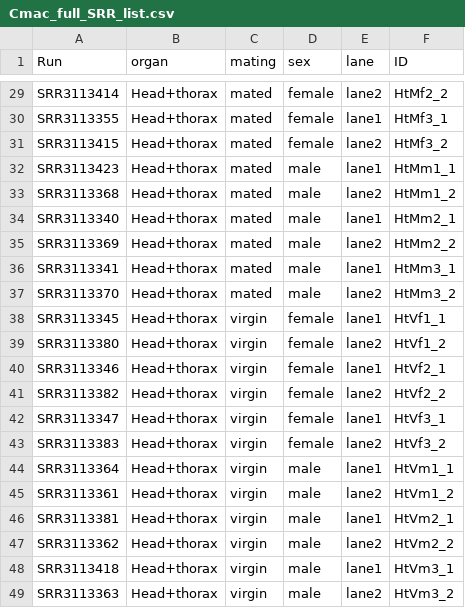
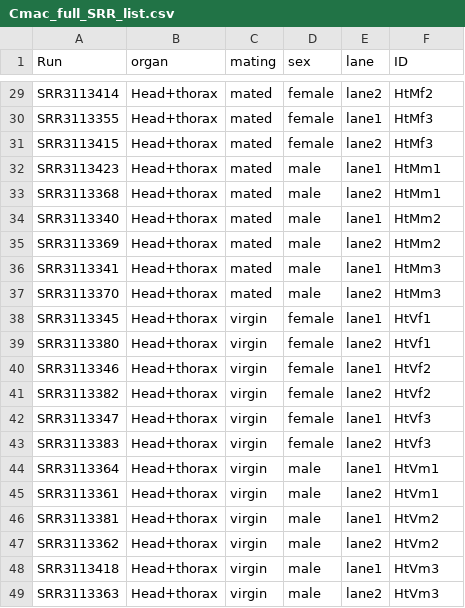
Before and after one commit to milena-t/PhD_chapter3, a CSV file: data/DE_analysis/metadata/Cmac_full_SRR_list.csv, drawn as a sheet; only a part is shown, gaps mark what is left out; the diff covers the shown part only; the diff names each change by its address in the sheet, - before the commit and + after, or states it on an @@ line.

```diff
--- a/data/DE_analysis/metadata/Cmac_full_SRR_list.csv
+++ b/data/DE_analysis/metadata/Cmac_full_SRR_list.csv
-F29 (ID): HtMf2_2
+F29 (ID): HtMf2
-F30 (ID): HtMf3_1
+F30 (ID): HtMf3
-F31 (ID): HtMf3_2
+F31 (ID): HtMf3
-F32 (ID): HtMm1_1
+F32 (ID): HtMm1
-F33 (ID): HtMm1_2
+F33 (ID): HtMm1
-F34 (ID): HtMm2_1
+F34 (ID): HtMm2
-F35 (ID): HtMm2_2
+F35 (ID): HtMm2
-F36 (ID): HtMm3_1
+F36 (ID): HtMm3
-F37 (ID): HtMm3_2
+F37 (ID): HtMm3
-F38 (ID): HtVf1_1
+F38 (ID): HtVf1
-F39 (ID): HtVf1_2
+F39 (ID): HtVf1
-F40 (ID): HtVf2_1
+F40 (ID): HtVf2
-F41 (ID): HtVf2_2
+F41 (ID): HtVf2
-F42 (ID): HtVf3_1
+F42 (ID): HtVf3
-F43 (ID): HtVf3_2
+F43 (ID): HtVf3
-F44 (ID): HtVm1_1
+F44 (ID): HtVm1
-F45 (ID): HtVm1_2
+F45 (ID): HtVm1
-F46 (ID): HtVm2_1
+F46 (ID): HtVm2
-F47 (ID): HtVm2_2
+F47 (ID): HtVm2
-F48 (ID): HtVm3_1
+F48 (ID): HtVm3
-F49 (ID): HtVm3_2
+F49 (ID): HtVm3
```
Also changed, not shown: 27 edited cells elsewhere in this file, 5 other files.
